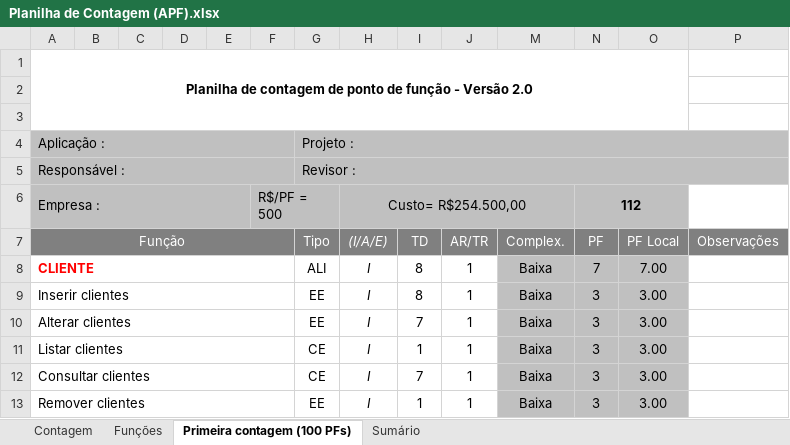
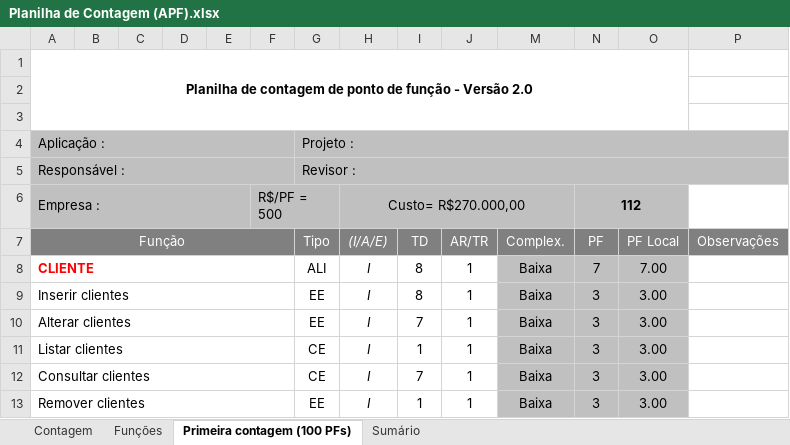
Before and after one commit to wjfjunior/ProjetoFinis, an Excel workbook: 2-Requisitos/2.5-Planilha_de_Contagem/Planilha de Contagem (APF).xlsx, sheet Primeira contagem (100 PFs), drawn as a sheet; only a part is shown; values as stored, in another font and other column widths than the file's, no borders; charts and pictures and conditional formats not drawn; the diff names each change by its address in the sheet, - before the commit and + after, or states it on an @@ line.

```diff
--- a/2-Requisitos/2.5-Planilha_de_Contagem/Planilha de Contagem (APF).xlsx (sheet Primeira contagem (100 PFs))
+++ b/2-Requisitos/2.5-Planilha_de_Contagem/Planilha de Contagem (APF).xlsx (sheet Primeira contagem (100 PFs))
-H6 ((I/A/E)): Custo= R$254.500,00
+H6 ((I/A/E)): Custo= R$270.000,00
```
Also changed, not shown: sheet Funções, sheet Sumário, sheet Contagem, formulas that keep their value, hidden cells, 11 other files.
